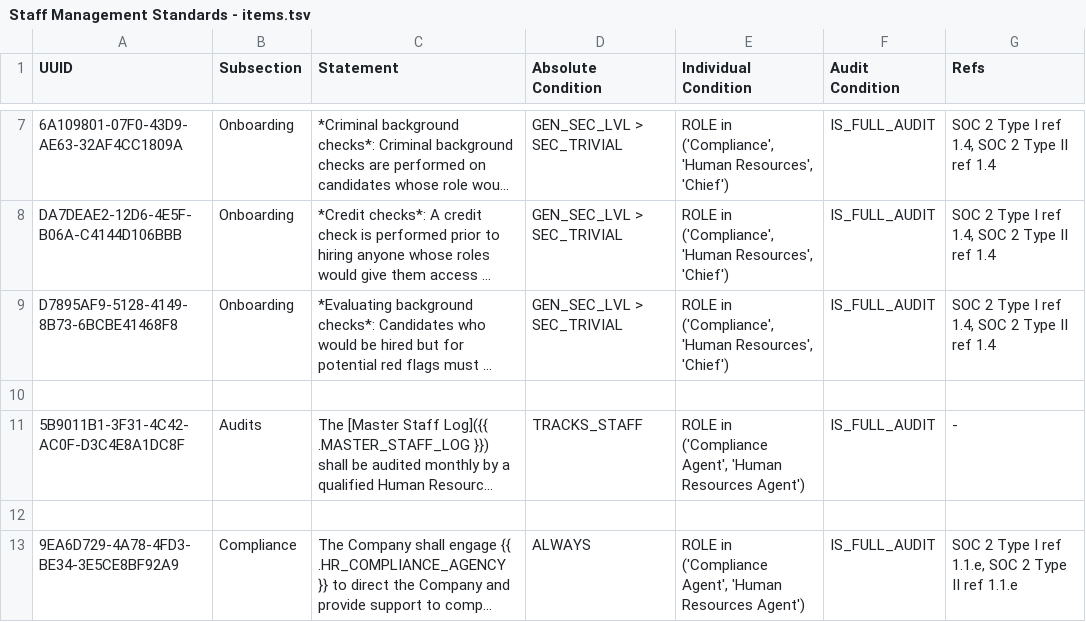
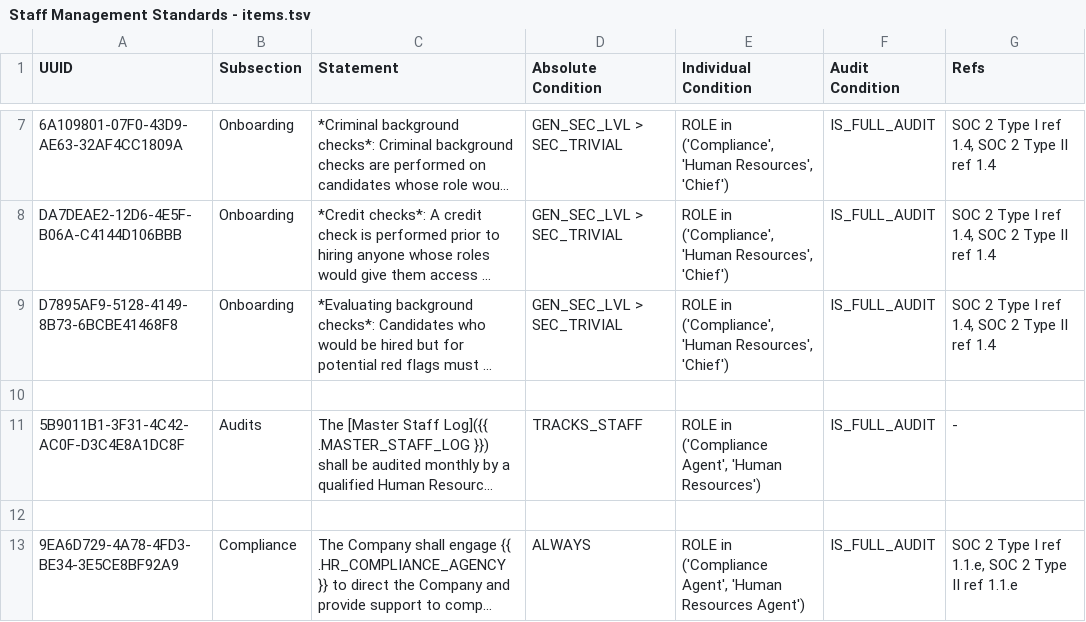
Before and after one commit to liquid-labs/policy-staff, a TSV file: policy/staff/standards/Staff Management Standards - items.tsv, drawn as a sheet; only a part is shown, gaps mark what is left out; long unchanged cells end in …; the diff names each change by its address in the sheet, - before the commit and + after, or states it on an @@ line.

Commit message:
hotfix: simplified role match

```diff
--- a/policy/staff/standards/Staff Management Standards - items.tsv
+++ b/policy/staff/standards/Staff Management Standards - items.tsv
-E11 (Individual Condition): …Agent', 'Human Resources Agent')
+E11 (Individual Condition): …Agent', 'Human Resources')
```
